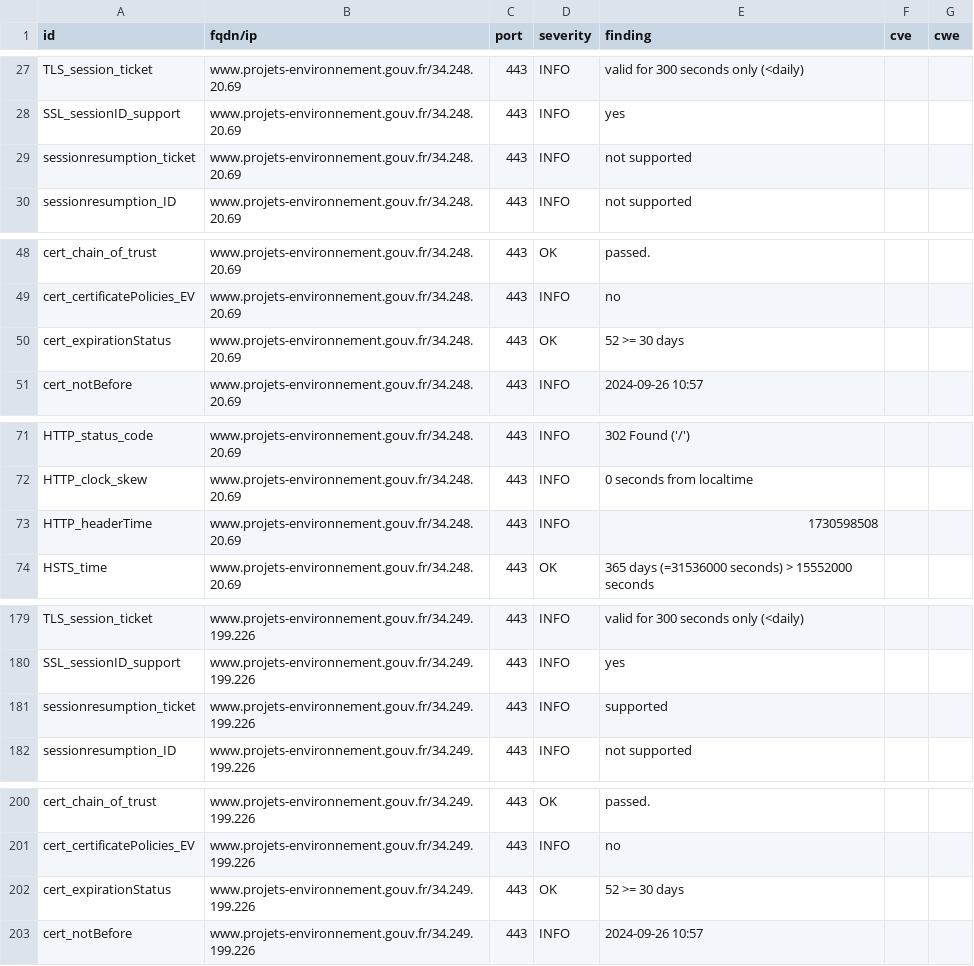
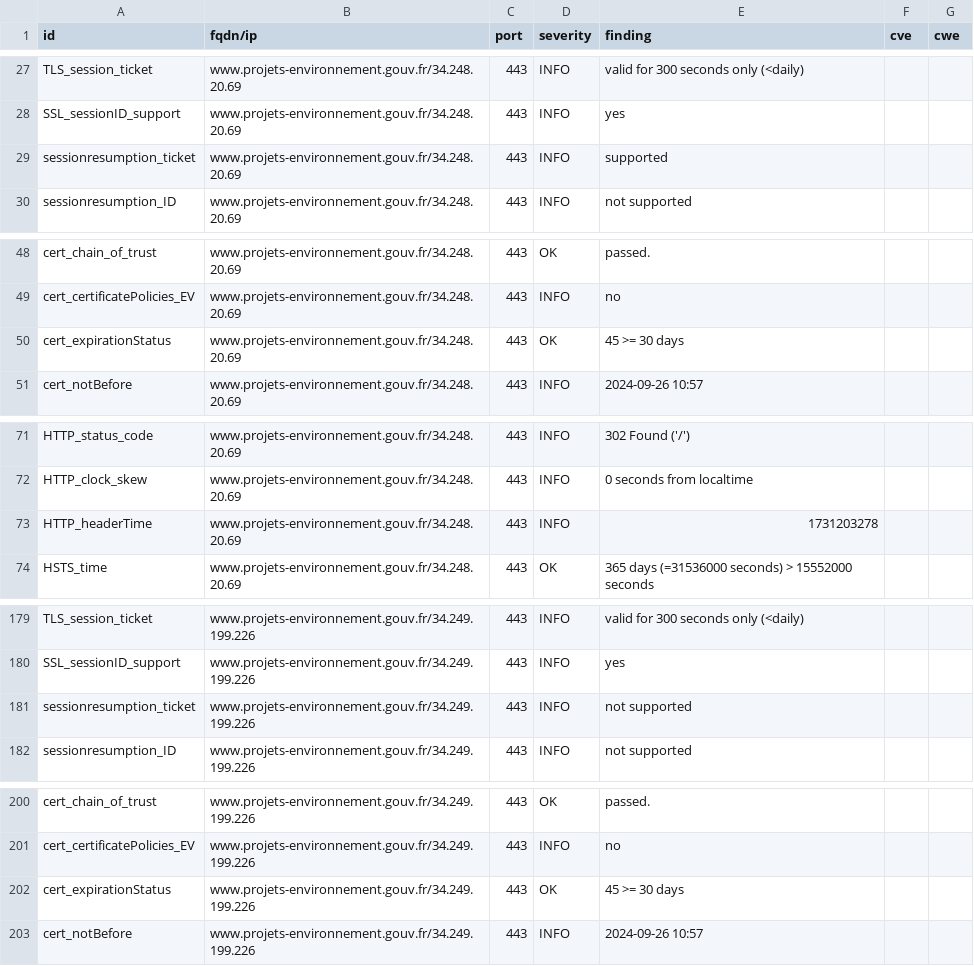
Before and after one commit to MTES-MCT/CGDD-BUN, a CSV file: results/aHR0cHM6Ly93d3cucHJvamV0cy1lbnZpcm9ubmVtZW50LmdvdXYuZnI=/testssl.csv, drawn as a sheet; only a part is shown, gaps mark what is left out; the diff covers the shown part only.

```diff
--- a/results/aHR0cHM6Ly93d3cucHJvamV0cy1lbnZpcm9ubmVtZW50LmdvdXYuZnI=/testssl.csv
+++ b/results/aHR0cHM6Ly93d3cucHJvamV0cy1lbnZpcm9ubmVtZW50LmdvdXYuZnI=/testssl.csv
@@ -28,3 +28,3 @@
 "SSL_sessionID_support","www.projets-environnement.gouv.fr/34.248.20.69","443","INFO","yes","",""
-"sessionresumption_ticket","www.projets-environnement.gouv.fr/34.248.20.69","443","INFO","not supported","",""
+"sessionresumption_ticket","www.projets-environnement.gouv.fr/34.248.20.69","443","INFO","supported","",""
 "sessionresumption_ID","www.projets-environnement.gouv.fr/34.248.20.69","443","INFO","not supported","",""
@@ -49,3 +49,3 @@
 "cert_certificatePolicies_EV","www.projets-environnement.gouv.fr/34.248.20.69","443","INFO","no","",""
-"cert_expirationStatus","www.projets-environnement.gouv.fr/34.248.20.69","443","OK","52 >= 30 days","",""
+"cert_expirationStatus","www.projets-environnement.gouv.fr/34.248.20.69","443","OK","45 >= 30 days","",""
 "cert_notBefore","www.projets-environnement.gouv.fr/34.248.20.69","443","INFO","2024-09-26 10:57","",""
@@ -72,3 +72,3 @@
 "HTTP_clock_skew","www.projets-environnement.gouv.fr/34.248.20.69","443","INFO","0 seconds from localtime","",""
-"HTTP_headerTime","www.projets-environnement.gouv.fr/34.248.20.69","443","INFO","1730598508","",""
+"HTTP_headerTime","www.projets-environnement.gouv.fr/34.248.20.69","443","INFO","1731203278","",""
 "HSTS_time","www.projets-environnement.gouv.fr/34.248.20.69","443","OK","365 days (=31536000 seconds) > 15552000 seconds","",""
@@ -180,3 +180,3 @@
 "SSL_sessionID_support","www.projets-environnement.gouv.fr/34.249.199.226","443","INFO","yes","",""
-"sessionresumption_ticket","www.projets-environnement.gouv.fr/34.249.199.226","443","INFO","supported","",""
+"sessionresumption_ticket","www.projets-environnement.gouv.fr/34.249.199.226","443","INFO","not supported","",""
 "sessionresumption_ID","www.projets-environnement.gouv.fr/34.249.199.226","443","INFO","not supported","",""
@@ -201,3 +201,3 @@
 "cert_certificatePolicies_EV","www.projets-environnement.gouv.fr/34.249.199.226","443","INFO","no","",""
-"cert_expirationStatus","www.projets-environnement.gouv.fr/34.249.199.226","443","OK","52 >= 30 days","",""
+"cert_expirationStatus","www.projets-environnement.gouv.fr/34.249.199.226","443","OK","45 >= 30 days","",""
 "cert_notBefore","www.projets-environnement.gouv.fr/34.249.199.226","443","INFO","2024-09-26 10:57","",""
```
Also changed, not shown: 1 edited cell elsewhere in this file, 8 other files.
